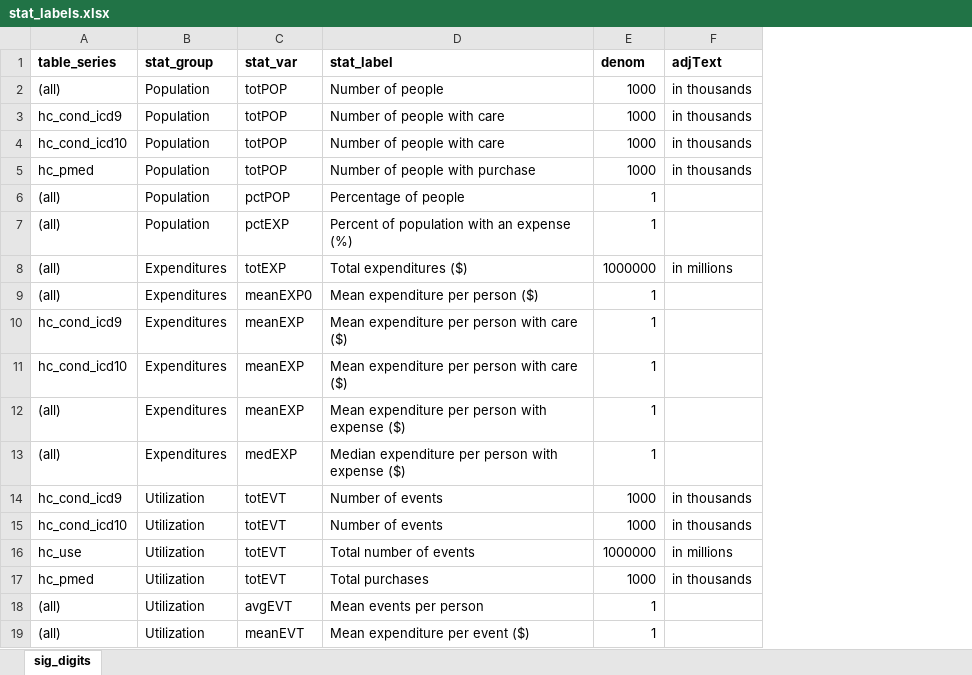
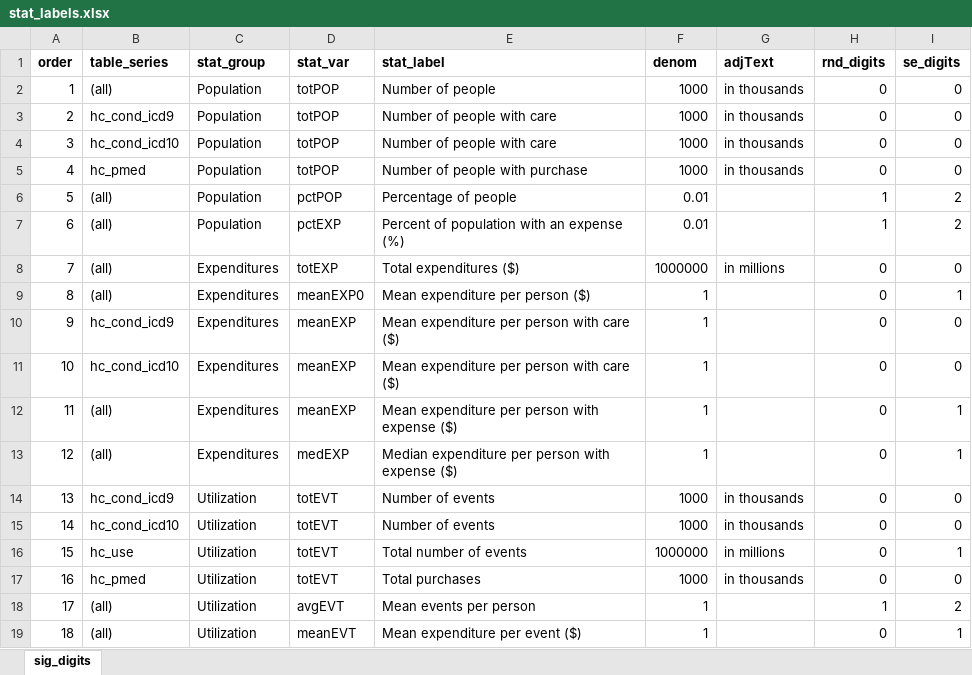
Before and after one commit to HHS-AHRQ/MEPS-summary-tables, an Excel workbook: dictionaries/stat_labels.xlsx, sheet sig_digits, drawn as a sheet; values as stored, in another font and other column widths than the file's, no borders; addresses are those after the commit; the diff names each change by its address in the sheet, - before the commit and + after, or states it on an @@ line.

```diff
--- a/dictionaries/stat_labels.xlsx (sheet sig_digits)
+++ b/dictionaries/stat_labels.xlsx (sheet sig_digits)
+column A (order), rows 2-19: 1 | 2 | 3 | 4 | 5 | 6 | 7 | 8 | 9 | 10 | 11 | 12 | 13 | 14 | 15 | 16 | 17 | 18
+column H (rnd_digits), rows 2-19: 0 | 0 | 0 | 0 | 1 | 1 | 0 | 0 | 0 | 0 | 0 | 0 | 0 | 0 | 0 | 0 | 1 | 0
+column I (se_digits), rows 2-19: 0 | 0 | 0 | 0 | 2 | 2 | 0 | 1 | 0 | 0 | 1 | 1 | 0 | 0 | 1 | 0 | 2 | 1
-F6:F7 (denom): 1
+F6:F7 (denom): 0.01
```
Also changed, not shown: 11 other files.
